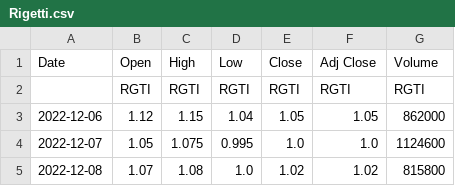
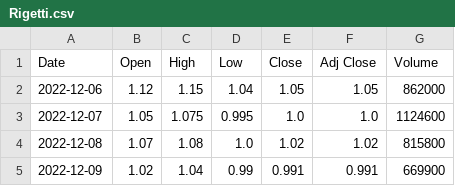
Before and after one commit to windaafitri/dataset, a CSV file: Rigetti.csv, drawn as a sheet; only a part is shown; the shorter side is filled out with more unchanged rows.

Commit message:
Update Rigetti.csv

```diff
--- a/Rigetti.csv
+++ b/Rigetti.csv
@@ -1,3 +1,2 @@
 Date,Open,High,Low,Close,Adj Close,Volume
-,RGTI,RGTI,RGTI,RGTI,RGTI,RGTI
 2022-12-06,1.12,1.15,1.04,1.05,1.05,862000
```
